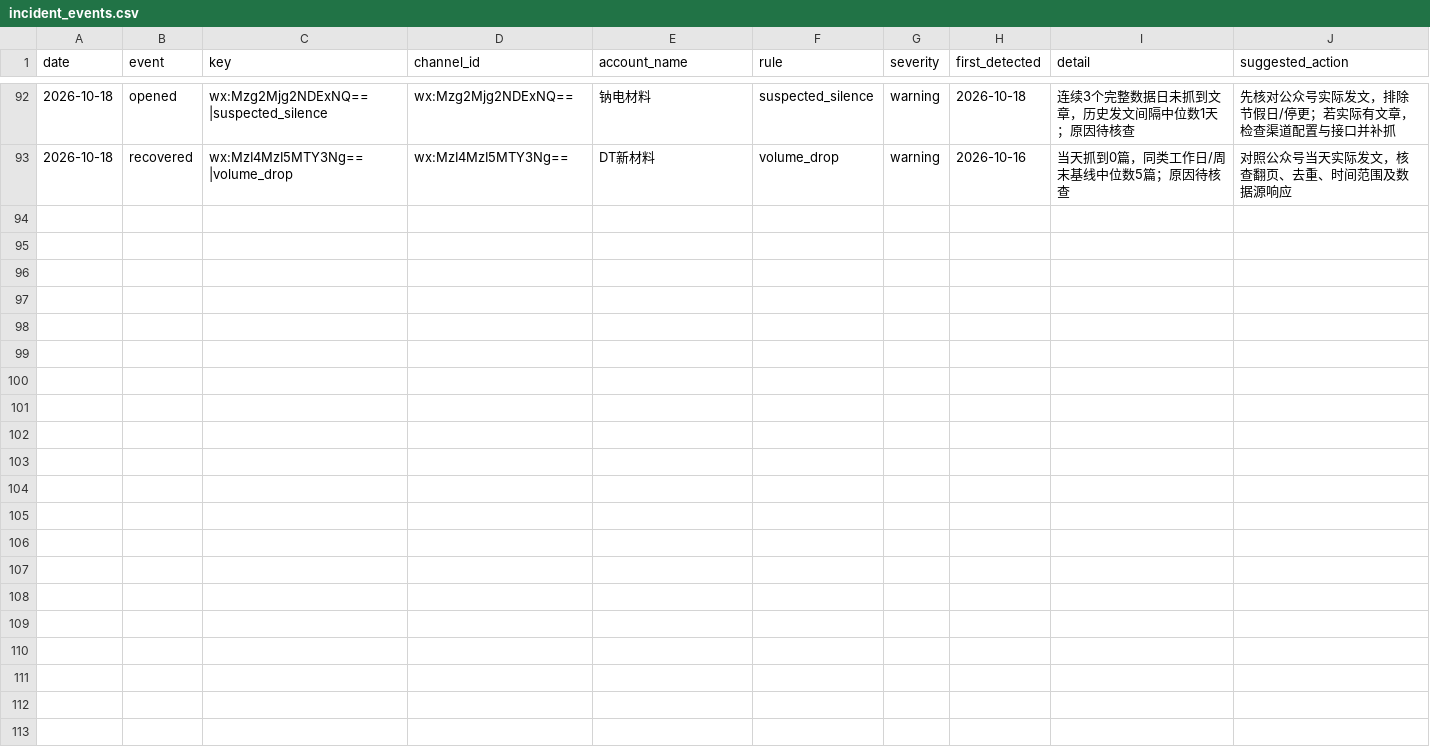
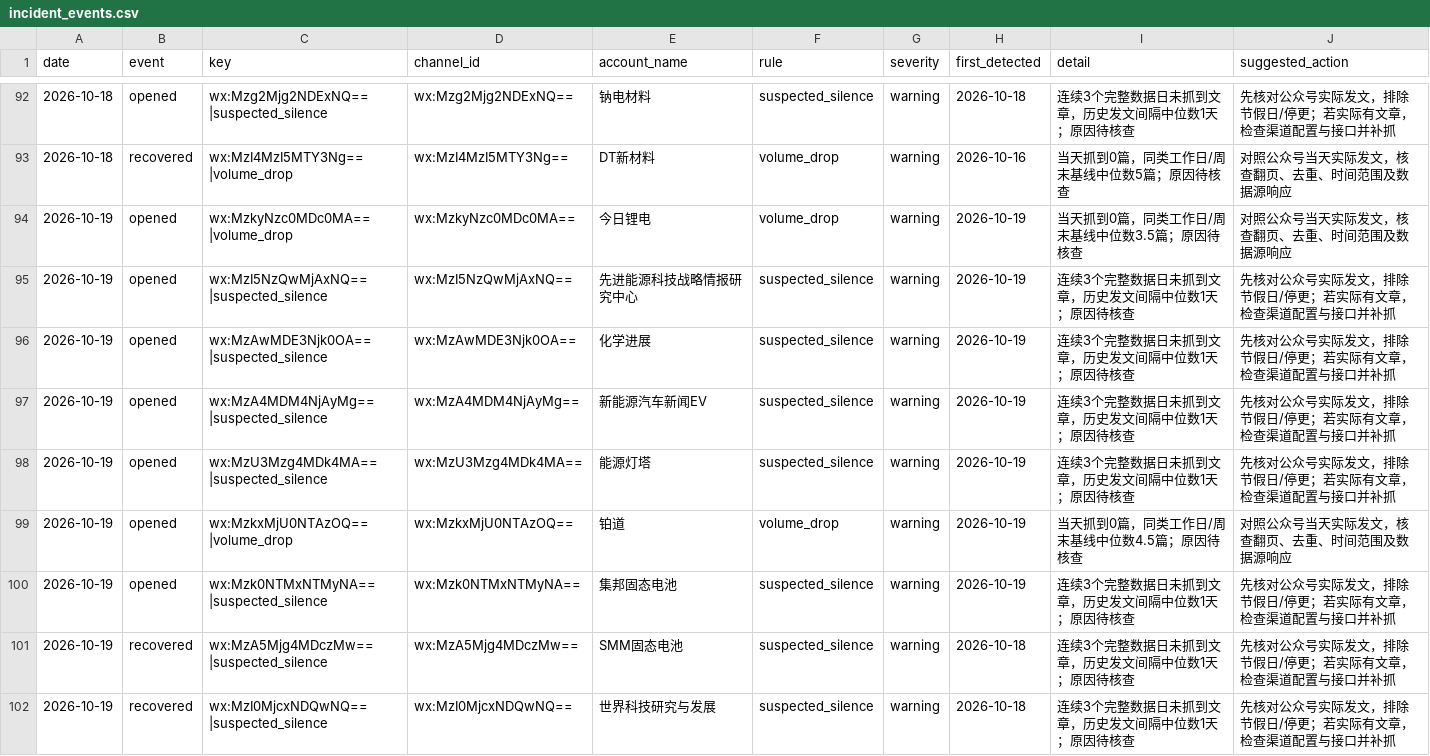
Before and after one commit to wodewoping-png/wechat-daily-news-csv, a CSV file: quality/channel_monitor/incident_events.csv, drawn as a sheet; only a part is shown, gaps mark what is left out; the diff covers the shown part only.

```diff
--- a/quality/channel_monitor/incident_events.csv
+++ b/quality/channel_monitor/incident_events.csv
@@ -93 +93,10 @@
 2026-10-18,recovered,wx:MzI4MzI5MTY3Ng==|volume_drop,wx:MzI4MzI5MTY3Ng==,DT新材料,volume_drop,warning,2026-10-16,当天抓到0篇，同类工作日/周末基线中位数5篇；原因待核查,对照公众号当天实际发文，核查翻页、去重、时间范围及数据源响应
+2026-10-19,opened,wx:MzkyNzc0MDc0MA==|volume_drop,wx:MzkyNzc0MDc0MA==,今日锂电,volume_drop,warning,2026-10-19,当天抓到0篇，同类工作日/周末基线中位数3.5篇；原因待核查,对照公众号当天实际发文，核查翻页、去重、时间范围及数据源响应
+2026-10-19,opened,wx:MzI5NzQwMjAxNQ==|suspected_silence,wx:MzI5NzQwMjAxNQ==,先进能源科技战略情报研究中心,suspected_silence,warning,2026-10-19,连续3个完整数据日未抓到文章，历史发文间隔中位数1天；原因待核查,先核对公众号实际发文，排除节假日/停更；若实际有文章，检查渠道配置与接口并补抓
+2026-10-19,opened,wx:MzAwMDE3Njk0OA==|suspected_silence,wx:MzAwMDE3Njk0OA==,化学进展,suspected_silence,warning,2026-10-19,连续3个完整数据日未抓到文章，历史发文间隔中位数1天；原因待核查,先核对公众号实际发文，排除节假日/停更；若实际有文章，检查渠道配置与接口并补抓
+2026-10-19,opened,wx:MzA4MDM4NjAyMg==|suspected_silence,wx:MzA4MDM4NjAyMg==,新能源汽车新闻EV,suspected_silence,warning,2026-10-19,连续3个完整数据日未抓到文章，历史发文间隔中位数1天；原因待核查,先核对公众号实际发文，排除节假日/停更；若实际有文章，检查渠道配置与接口并补抓
+2026-10-19,opened,wx:MzU3Mzg4MDk4MA==|suspected_silence,wx:MzU3Mzg4MDk4MA==,能源灯塔,suspected_silence,warning,2026-10-19,连续3个完整数据日未抓到文章，历史发文间隔中位数1天；原因待核查,先核对公众号实际发文，排除节假日/停更；若实际有文章，检查渠道配置与接口并补抓
+2026-10-19,opened,wx:MzkxMjU0NTAzOQ==|volume_drop,wx:MzkxMjU0NTAzOQ==,铂道,volume_drop,warning,2026-10-19,当天抓到0篇，同类工作日/周末基线中位数4.5篇；原因待核查,对照公众号当天实际发文，核查翻页、去重、时间范围及数据源响应
+2026-10-19,opened,wx:Mzk0NTMxNTMyNA==|suspected_silence,wx:Mzk0NTMxNTMyNA==,集邦固态电池,suspected_silence,warning,2026-10-19,连续3个完整数据日未抓到文章，历史发文间隔中位数1天；原因待核查,先核对公众号实际发文，排除节假日/停更；若实际有文章，检查渠道配置与接口并补抓
+2026-10-19,recovered,wx:MzA5Mjg4MDczMw==|suspected_silence,wx:MzA5Mjg4MDczMw==,SMM固态电池,suspected_silence,warning,2026-10-18,连续3个完整数据日未抓到文章，历史发文间隔中位数1天；原因待核查,先核对公众号实际发文，排除节假日/停更；若实际有文章，检查渠道配置与接口并补抓
+2026-10-19,recovered,wx:MzI0MjcxNDQwNQ==|suspected_silence,wx:MzI0MjcxNDQwNQ==,世界科技研究与发展,suspected_silence,warning,2026-10-18,连续3个完整数据日未抓到文章，历史发文间隔中位数1天；原因待核查,先核对公众号实际发文，排除节假日/停更；若实际有文章，检查渠道配置与接口并补抓
```
Also changed, not shown: 8 added rows elsewhere in this file, channels/channel_daily_counts.csv, channels/channel_summary.csv, 8 other files.
